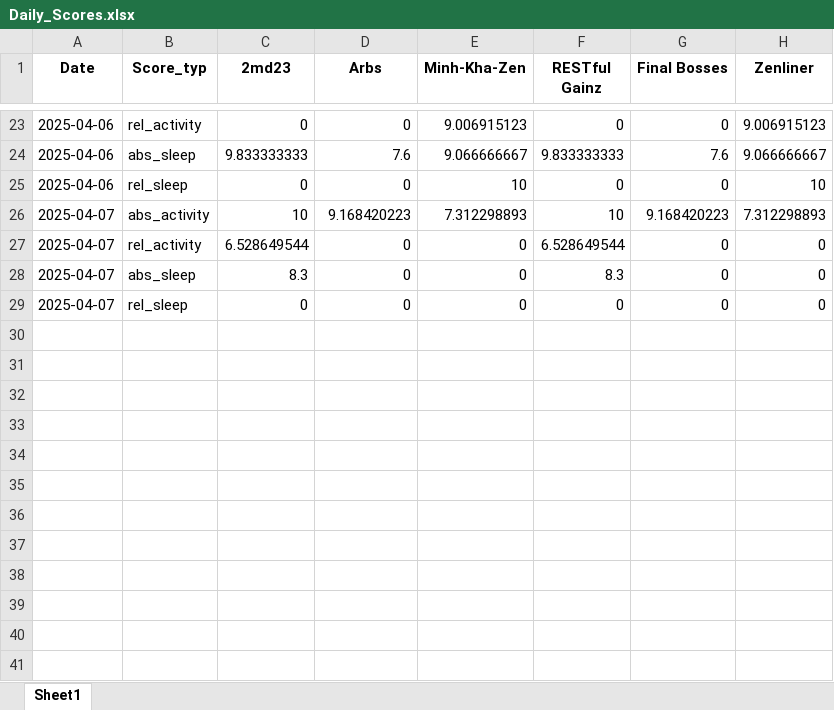
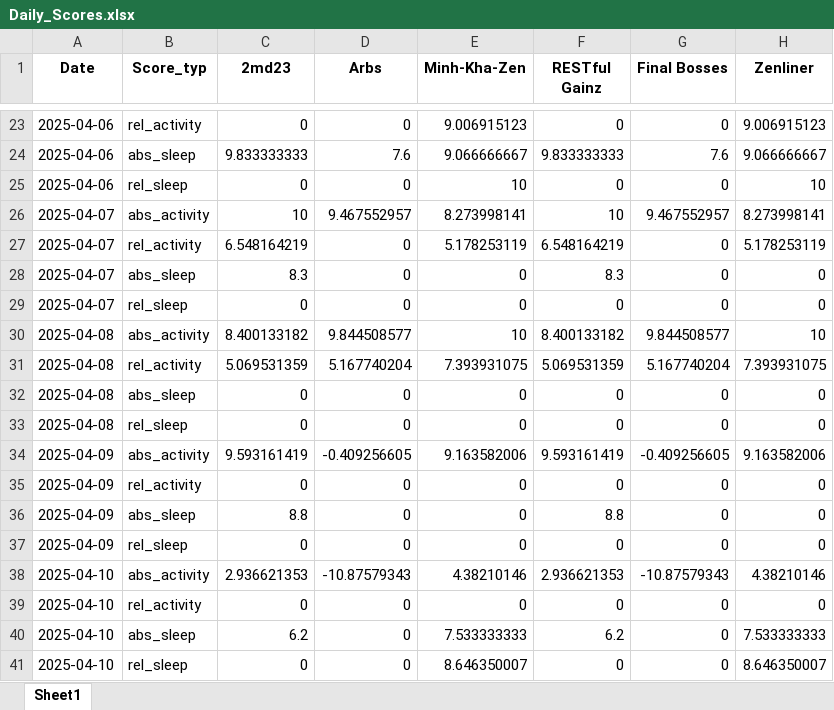
Before and after one commit to Cornibouchon/HealthyLifeFrontend01, an Excel workbook: data/Firmen/zenline/2025-04-01/Daily_Scores.xlsx, sheet Sheet1, drawn as a sheet; only a part is shown, gaps mark what is left out; values as stored, in another font and other column widths than the file's, no borders; the diff names each change by its address in the sheet, - before the commit and + after, or states it on an @@ line.

Commit message:
Updating the dailyscores

```diff
--- a/data/Firmen/zenline/2025-04-01/Daily_Scores.xlsx (sheet Sheet1)
+++ b/data/Firmen/zenline/2025-04-01/Daily_Scores.xlsx (sheet Sheet1)
-D26 (Arbs): 9.168420223
+D26 (Arbs): 9.467552957
-E26 (Minh-Kha-Zen): 7.312298893
+E26 (Minh-Kha-Zen): 8.273998141
-G26 (Final Bosses): 9.168420223
+G26 (Final Bosses): 9.467552957
-H26 (Zenliner): 7.312298893
+H26 (Zenliner): 8.273998141
-C27 (2md23): 6.528649544
+C27 (2md23): 6.548164219
-E27 (Minh-Kha-Zen): 0
+E27 (Minh-Kha-Zen): 5.178253119
-F27 (RESTful Gainz): 6.528649544
+F27 (RESTful Gainz): 6.548164219
-H27 (Zenliner): 0
+H27 (Zenliner): 5.178253119
+row 30: 2025-04-08 | abs_activity | 8.400133182 | 9.844508577 | 10 | 8.400133182 | 9.844508577 | 10
+row 31: 2025-04-08 | rel_activity | 5.069531359 | 5.167740204 | 7.393931075 | 5.069531359 | 5.167740204 | 7.393931075
+row 32: 2025-04-08 | abs_sleep | 0 | 0 | 0 | 0 | 0 | 0
+row 33: 2025-04-08 | rel_sleep | 0 | 0 | 0 | 0 | 0 | 0
+row 34: 2025-04-09 | abs_activity | 9.593161419 | -0.409256605 | 9.163582006 | 9.593161419 | -0.409256605 | 9.163582006
+row 35: 2025-04-09 | rel_activity | 0 | 0 | 0 | 0 | 0 | 0
+row 36: 2025-04-09 | abs_sleep | 8.8 | 0 | 0 | 8.8 | 0 | 0
+row 37: 2025-04-09 | rel_sleep | 0 | 0 | 0 | 0 | 0 | 0
+row 38: 2025-04-10 | abs_activity | 2.936621353 | -10.87579343 | 4.38210146 | 2.936621353 | -10.87579343 | 4.38210146
+row 39: 2025-04-10 | rel_activity | 0 | 0 | 0 | 0 | 0 | 0
+row 40: 2025-04-10 | abs_sleep | 6.2 | 0 | 7.533333333 | 6.2 | 0 | 7.533333333
+row 41: 2025-04-10 | rel_sleep | 0 | 0 | 8.646350007 | 0 | 0 | 8.646350007
```
Also changed, not shown: data/Firmen/creators/2025-04-01/Daily_Motivations.xlsx, data/Firmen/creators/2025-04-01/Daily_Scores.xlsx, 2 other files.
